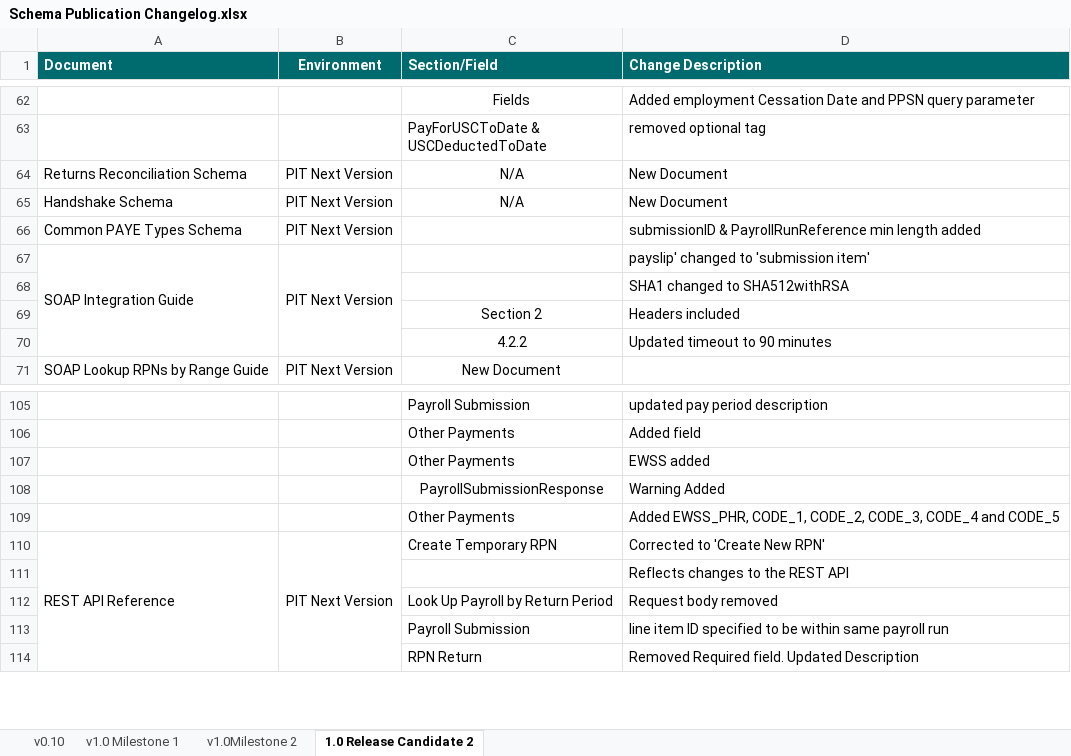
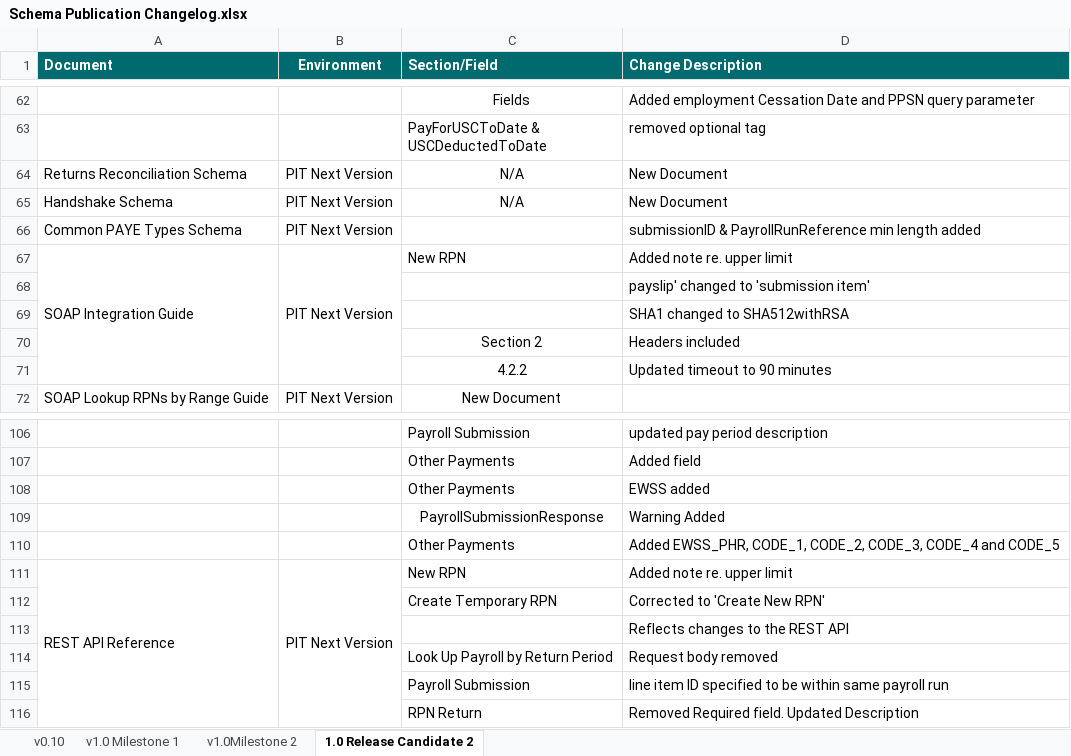
Before and after one commit to revtestaccount/paye-employers-documentation, an Excel workbook: PIT4/Schema Publication Changelog.xlsx, sheet 1.0 Release Candidate 2, drawn as a sheet; only a part is shown, gaps mark what is left out; values as stored, in another font and other column widths than the file's, no borders; addresses are those after the commit; the diff names each change by its address in the sheet, - before the commit and + after, or states it on an @@ line.

```diff
--- a/PIT4/Schema Publication Changelog.xlsx (sheet 1.0 Release Candidate 2)
+++ b/PIT4/Schema Publication Changelog.xlsx (sheet 1.0 Release Candidate 2)
-C67 (Section/Field): (empty)
+C67 (Section/Field): New RPN
-D67 (Change Description): payslip' changed to 'submission item'
+D67 (Change Description): Added note re. upper limit
+row 68:  |  |  | payslip' changed to 'submission item'
-C111 (Section/Field): Create Temporary RPN
+C111 (Section/Field): New RPN
-D111 (Change Description): Corrected to 'Create New RPN'
+D111 (Change Description): Added note re. upper limit
+row 112:  |  | Create Temporary RPN | Corrected to 'Create New RPN'
```
Also changed, not shown: PIT3/Schema Publication Changelog.xlsx, 35 other files.
